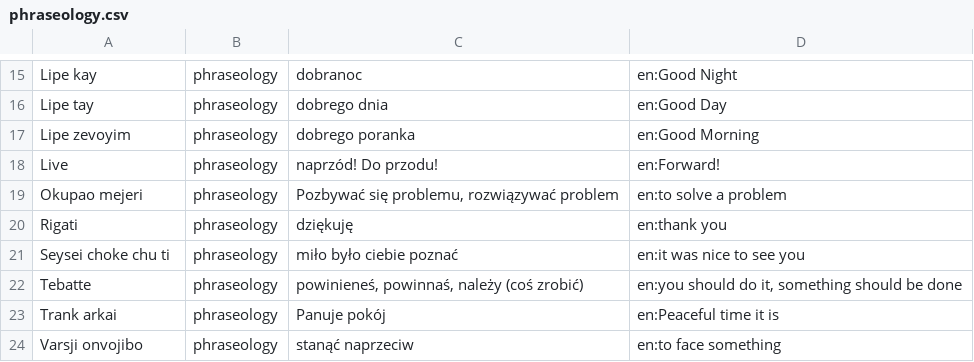
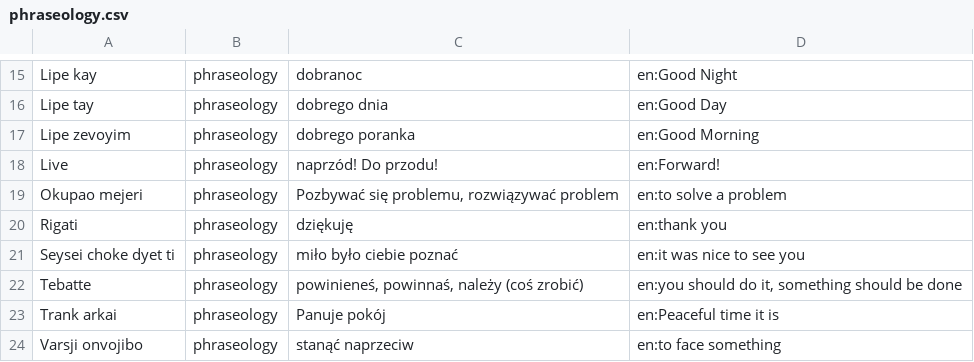
Before and after one commit to ktos/andro, a CSV file: phraseology.csv, drawn as a sheet; only a part is shown, gaps mark what is left out.

```diff
--- a/phraseology.csv
+++ b/phraseology.csv
@@ -20,3 +20,3 @@ Okupao mejeri|phraseology|Pozbywać się problemu, rozwiązywać problem|en:to s
 Rigati|phraseology|dziękuję|en:thank you
-Seysei choke chu ti|phraseology|miło było ciebie poznać|en:it was nice to see you
+Seysei choke dyet ti|phraseology|miło było ciebie poznać|en:it was nice to see you
 Tebatte|phraseology|powinieneś, powinnaś, należy (coś zrobić)|en:you should do it, something should be done
```
Also changed, not shown: dictionary.csv.
